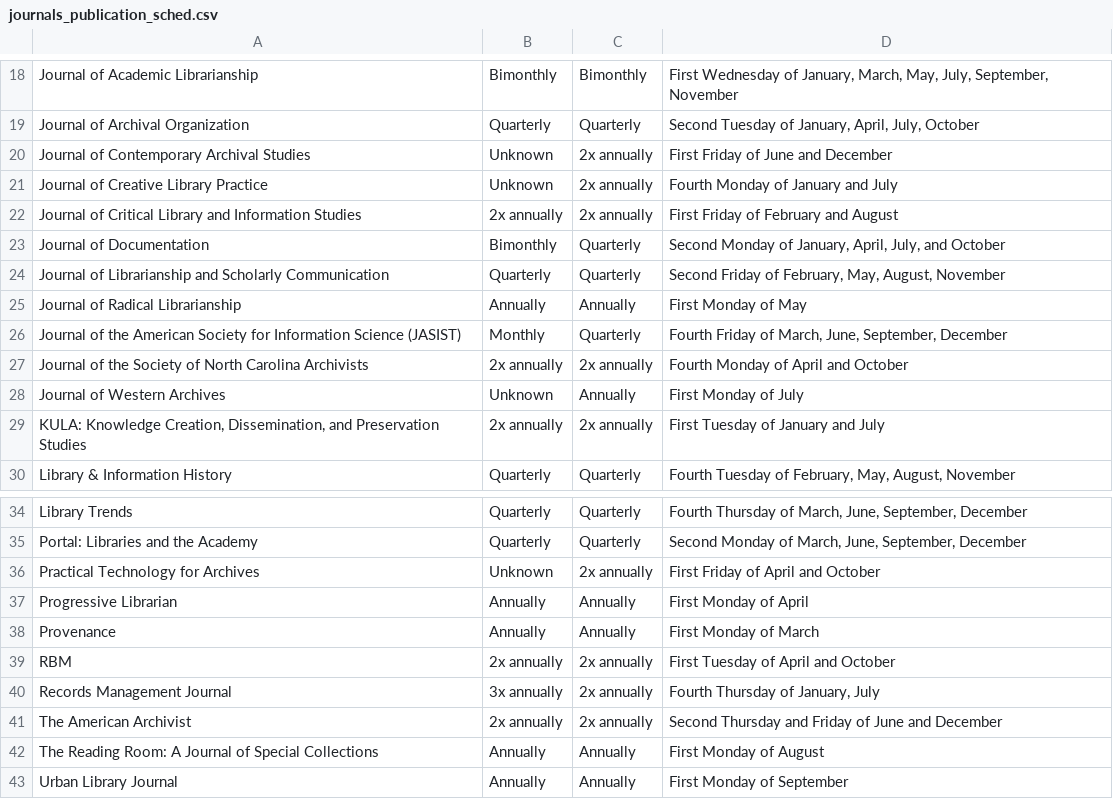
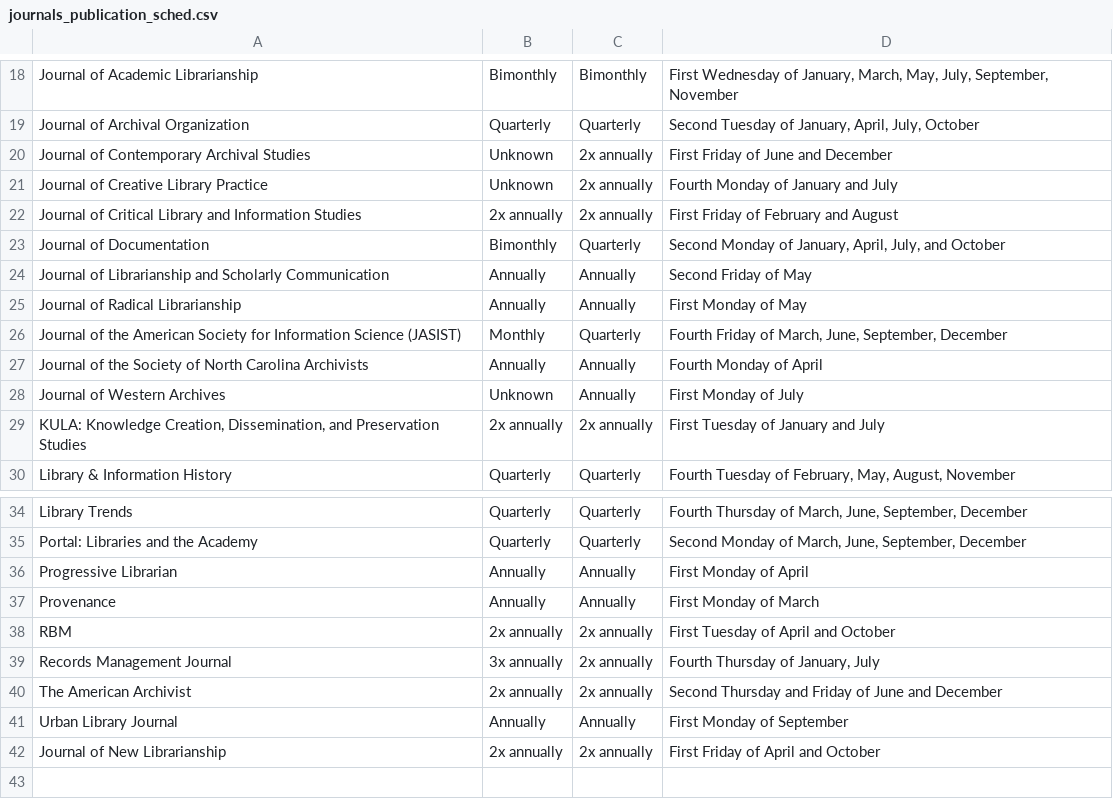
Before and after one commit to tanseyem/journals_calendar, a CSV file: journals_publication_sched.csv, drawn as a sheet; only a part is shown, gaps mark what is left out.

```diff
--- a/journals_publication_sched.csv
+++ b/journals_publication_sched.csv
@@ -23,6 +23,6 @@ Journal of Critical Library and Information Studies,2x annually,2x annually,Firs
 Journal of Documentation,Bimonthly,Quarterly,"Second Monday of January, April, July, and October"
-Journal of Librarianship and Scholarly Communication,Quarterly,Quarterly,"Second Friday of February, May, August, November"
+Journal of Librarianship and Scholarly Communication,Annually,Annually,Second Friday of May
 Journal of Radical Librarianship,Annually,Annually,First Monday of May
 Journal of the American Society for Information Science (JASIST),Monthly,Quarterly,"Fourth Friday of March, June, September, December"
-Journal of the Society of North Carolina Archivists,2x annually,2x annually,Fourth Monday of April and October
+Journal of the Society of North Carolina Archivists,Annually,Annually,Fourth Monday of April
 Journal of Western Archives,Unknown,Annually,First Monday of July
@@ -35,3 +35,2 @@ Library Trends,Quarterly,Quarterly,"Fourth Thursday of March, June, September, D
 Portal: Libraries and the Academy,Quarterly,Quarterly,"Second Monday of March, June, September, December"
-Practical Technology for Archives,Unknown,2x annually,First Friday of April and October
 Progressive Librarian,Annually,Annually,First Monday of April
@@ -41,3 +40,3 @@ Records Management Journal,3x annually,2x annually,"Fourth Thursday of January,
 The American Archivist,2x annually,2x annually,Second Thursday and Friday of June and December
-The Reading Room: A Journal of Special Collections,Annually,Annually,First Monday of August
 Urban Library Journal,Annually,Annually,First Monday of September
+Journal of New Librarianship,2x annually,2x annually,First Friday of April and October
```
Also changed, not shown: journals_calendar.csv, 1 other file.
